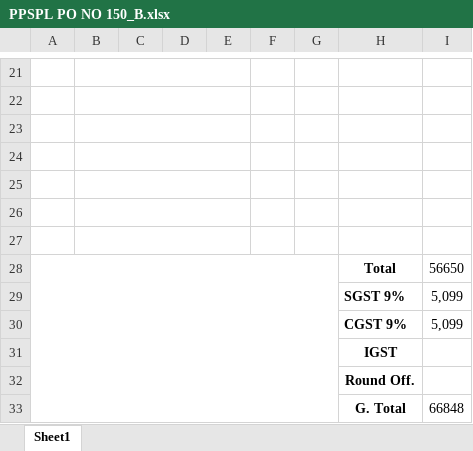
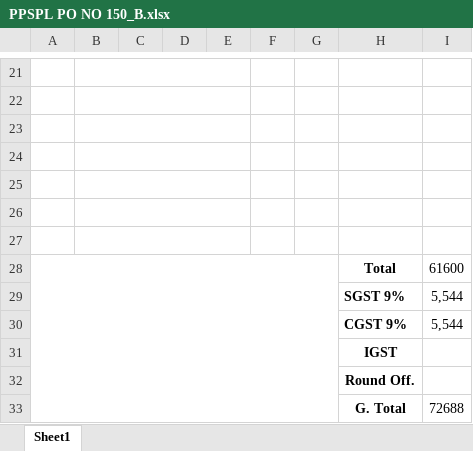
Before and after one commit to Pradeep2078/pradeep_enterprises, an Excel workbook: PPSPL PO NO 150_B.xlsx, sheet Sheet1, drawn as a sheet; only a part is shown, gaps mark what is left out; values as stored, in another font and other column widths than the file's, no borders; charts and pictures not drawn; the diff names each change by its address in the sheet, - before the commit and + after, or states it on an @@ line.

```diff
--- a/PPSPL PO NO 150_B.xlsx (sheet Sheet1)
+++ b/PPSPL PO NO 150_B.xlsx (sheet Sheet1)
-I28: 56650
+I28: 61600
-I29:I30: 5,099
+I29:I30: 5,544
-I33: 66848
+I33: 72688
```
Also changed, not shown: charts or pictures, PPSPL PO NO 150_A.xlsx, PPSPL PO NO 151.xlsx, 5 other files.
